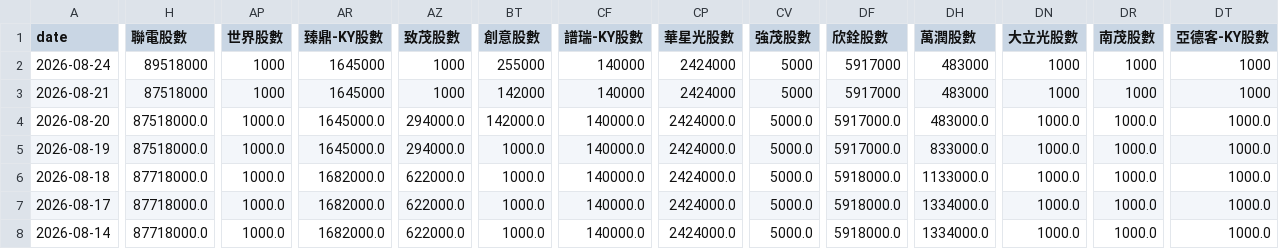
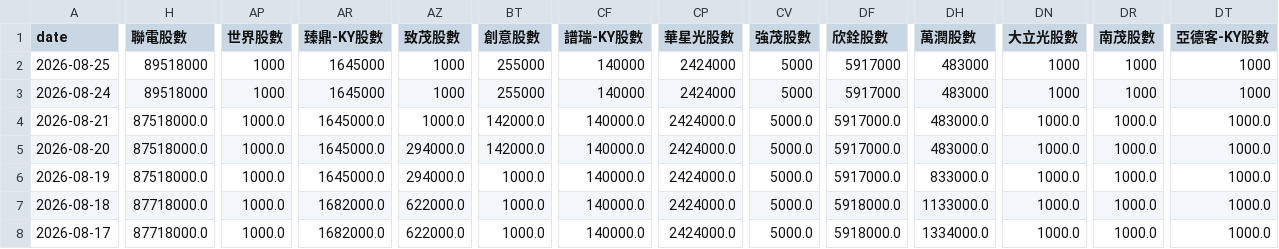
Before and after one commit to charle0111/My-Web, a CSV file: ETF_00981A 持股分析.csv, drawn as a sheet; only a part is shown, gaps mark what is left out; the shorter side is filled out with more unchanged rows; addresses are those after the commit; rows hold the shown columns only; the diff covers the shown part only; the diff names each change by its address in the sheet, - before the commit and + after, or states it on an @@ line.

```diff
--- a/ETF_00981A 持股分析.csv
+++ b/ETF_00981A 持股分析.csv
+row 2: 2026-08-25 | 89518000 | 1000 | 1645000 | 1000 | 255000 | 140000 | 2424000 | 5000 | 5917000 | 483000 | 1000 | 1000 | 1000
-H4 (聯電股數): 87518000
+H4 (聯電股數): 87518000.0
-AP4 (世界股數): 1000
+AP4 (世界股數): 1000.0
-AR4 (臻鼎-KY股數): 1645000
+AR4 (臻鼎-KY股數): 1645000.0
-AZ4 (致茂股數): 1000
+AZ4 (致茂股數): 1000.0
-BT4 (創意股數): 142000
+BT4 (創意股數): 142000.0
-CF4 (譜瑞-KY股數): 140000
+CF4 (譜瑞-KY股數): 140000.0
-CP4 (華星光股數): 2424000
+CP4 (華星光股數): 2424000.0
-CV4 (強茂股數): 5000
+CV4 (強茂股數): 5000.0
-DF4 (欣銓股數): 5917000
+DF4 (欣銓股數): 5917000.0
-DH4 (萬潤股數): 483000
+DH4 (萬潤股數): 483000.0
-DN4 (大立光股數): 1000
+DN4 (大立光股數): 1000.0
-DR4 (南茂股數): 1000
+DR4 (南茂股數): 1000.0
-DT4 (亞德客-KY股數): 1000
+DT4 (亞德客-KY股數): 1000.0
```
Also changed, not shown: 7 edited cells elsewhere in this file, ETF_00403A 持股分析.csv, ETF_00403A 持股分析變化.csv, 3 other files.
